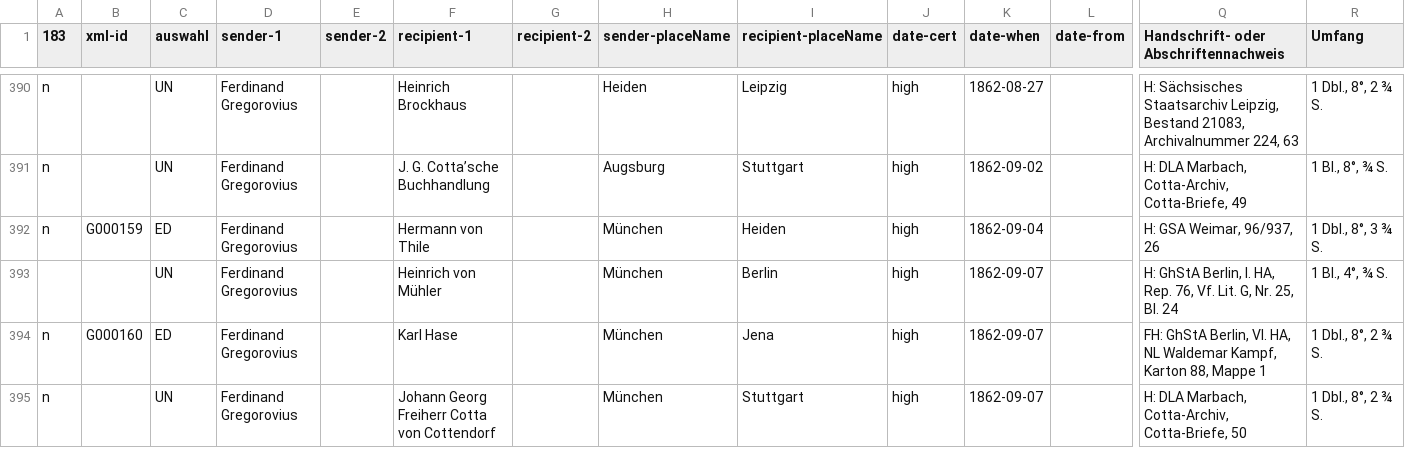
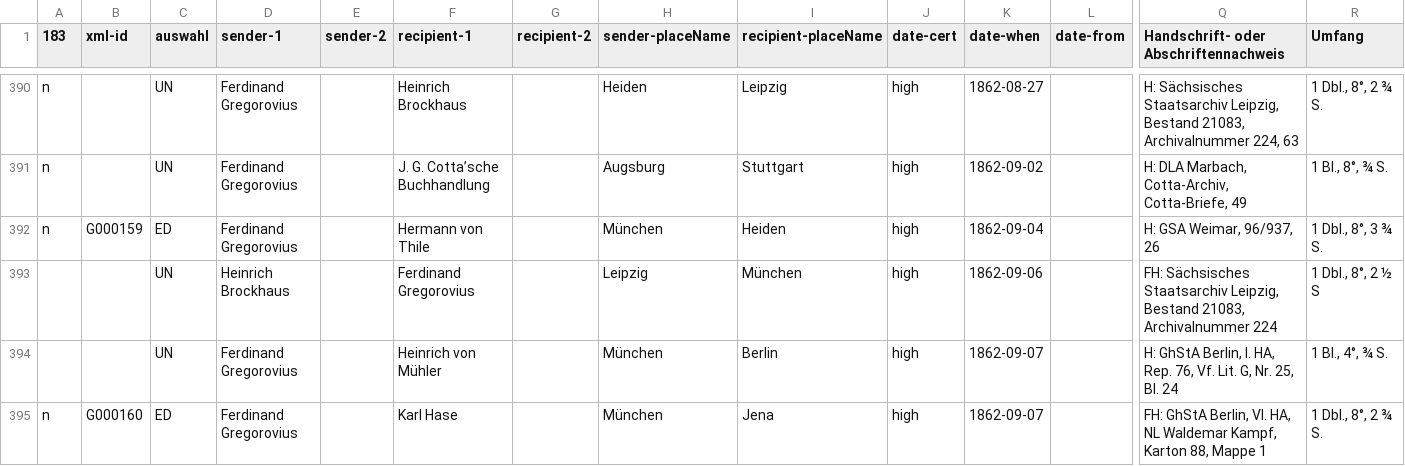
Before and after one commit to DHI-Roma/gregorovius-api, a CSV file: data/gesamtdatenbank.csv, drawn as a sheet; only a part is shown, gaps mark what is left out; the shorter side is filled out with more unchanged rows; rows hold the shown columns only; the diff covers the shown part only; the diff names each change by its address in the sheet, - before the commit and + after, or states it on an @@ line.

Commit message:
Add data

```diff
--- a/data/gesamtdatenbank.csv
+++ b/data/gesamtdatenbank.csv
+row 393:  |  | UN | Heinrich Brockhaus |  | Ferdinand Gregorovius |  | Leipzig | München | high | 1862-09-06 |  | FH: Sächsisches Staatsarchiv Leipzig, Bestand 21083, Archivalnummer 224 | 1 Dbl., 8°, 2 ½ S
```
Also changed, not shown: 7 edited cells elsewhere in this file, data/gesamtdatenbank_namen.csv.
